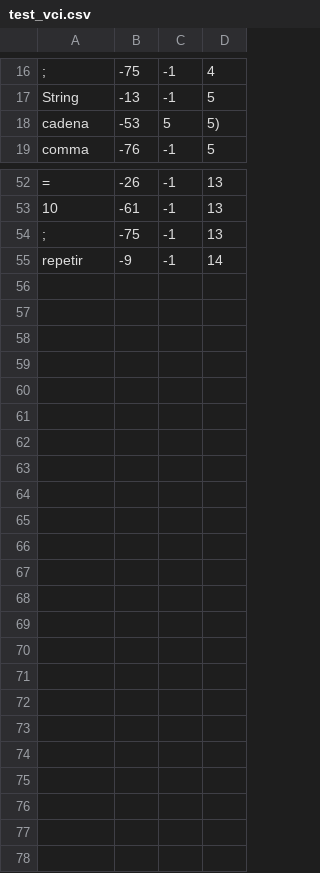
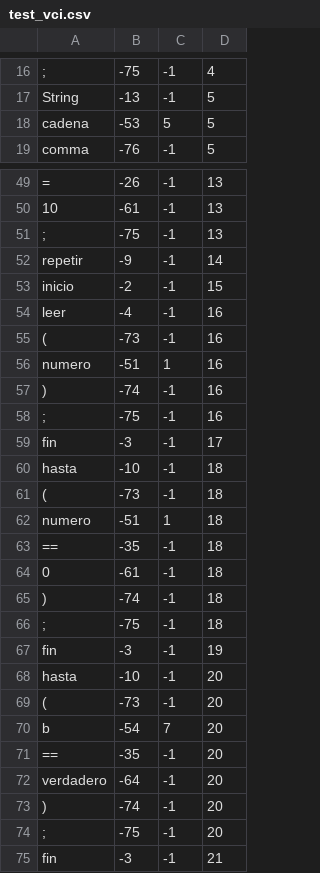
Before and after one commit to CesarJZO/Language-and-Automata-II, a CSV file: Compiler/test_files/test_vci.csv, drawn as a sheet; only a part is shown, gaps mark what is left out; the diff covers the shown part only; the diff names each change by its address in the sheet, - before the commit and + after, or states it on an @@ line.

```diff
--- a/Compiler/test_files/test_vci.csv
+++ b/Compiler/test_files/test_vci.csv
-D18: 5)
+D18: 5
+row 53: inicio | -2 | -1 | 15
+row 54: leer | -4 | -1 | 16
+row 55: ( | -73 | -1 | 16
+row 56: numero | -51 | 1 | 16
+row 57: ) | -74 | -1 | 16
+row 58: ; | -75 | -1 | 16
+row 59: fin | -3 | -1 | 17
+row 60: hasta | -10 | -1 | 18
+row 61: ( | -73 | -1 | 18
+row 62: numero | -51 | 1 | 18
+row 63: == | -35 | -1 | 18
+row 64: 0 | -61 | -1 | 18
+row 65: ) | -74 | -1 | 18
+row 66: ; | -75 | -1 | 18
+row 67: fin | -3 | -1 | 19
+row 68: hasta | -10 | -1 | 20
+row 69: ( | -73 | -1 | 20
+row 70: b | -54 | 7 | 20
+row 71: == | -35 | -1 | 20
+row 72: verdadero | -64 | -1 | 20
+row 73: ) | -74 | -1 | 20
+row 74: ; | -75 | -1 | 20
+row 75: fin | -3 | -1 | 21
```
Also changed, not shown: 3 removed rows elsewhere in this file, 1 other file.
